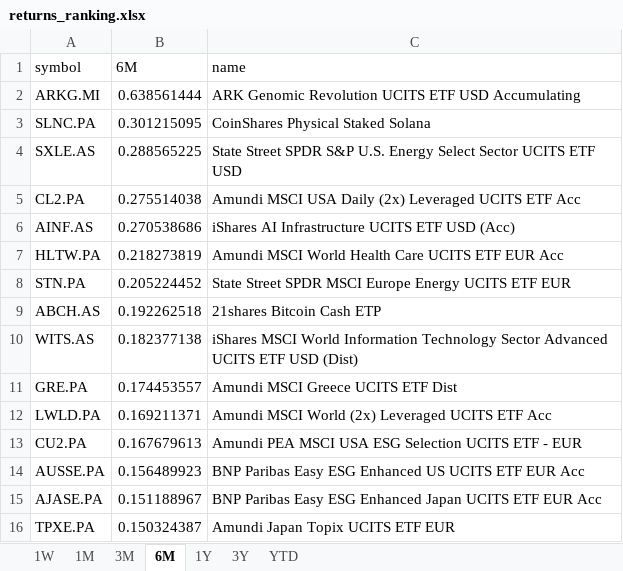
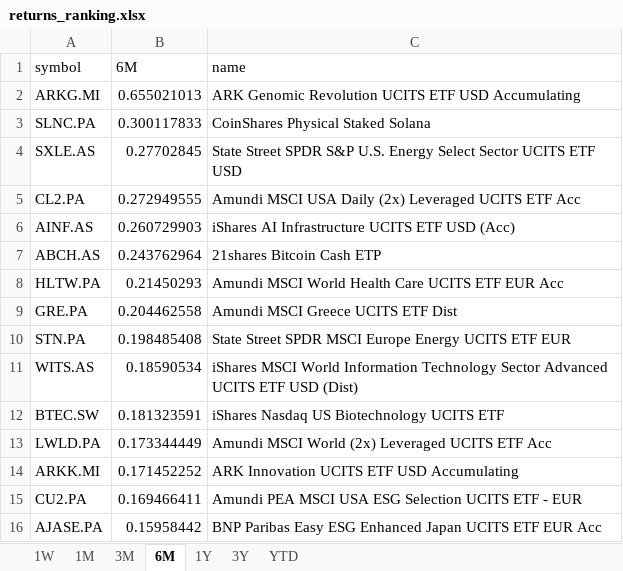
Before and after one commit to laceto/myfinance2, an Excel workbook: data/results/etf/returns_ranking.xlsx, sheet 6M, drawn as a sheet; values as stored, in another font and other column widths than the file's, no borders; removed rows and columns are numbered as before the commit, all else as after; the diff names each change by its address in the sheet, - before the commit and + after, or states it on an @@ line.

```diff
--- a/data/results/etf/returns_ranking.xlsx (sheet 6M)
+++ b/data/results/etf/returns_ranking.xlsx (sheet 6M)
-B2 (6M): 0.638561444
+B2 (6M): 0.655021013
-B3 (6M): 0.301215095
+B3 (6M): 0.300117833
-B4 (6M): 0.288565225
+B4 (6M): 0.27702845
-B5 (6M): 0.275514038
+B5 (6M): 0.272949555
-B6 (6M): 0.270538686
+B6 (6M): 0.260729903
+row 7: ABCH.AS | 0.243762964 | 21shares Bitcoin Cash ETP
-B8 (6M): 0.218273819
+B8 (6M): 0.21450293
+row 9: GRE.PA | 0.204462558 | Amundi MSCI Greece UCITS ETF Dist
-B10 (6M): 0.205224452
+B10 (6M): 0.198485408
-row 9: ABCH.AS | 0.192262518 | 21shares Bitcoin Cash ETP
-B11 (6M): 0.182377138
+B11 (6M): 0.18590534
-row 11: GRE.PA | 0.174453557 | Amundi MSCI Greece UCITS ETF Dist
+row 12: BTEC.SW | 0.181323591 | iShares Nasdaq US Biotechnology UCITS ETF
-B13 (6M): 0.169211371
+B13 (6M): 0.173344449
+row 14: ARKK.MI | 0.171452252 | ARK Innovation UCITS ETF USD Accumulating
-B15 (6M): 0.167679613
+B15 (6M): 0.169466411
-row 14: AUSSE.PA | 0.156489923 | BNP Paribas Easy ESG Enhanced US UCITS ETF EUR Acc
-B16 (6M): 0.151188967
+B16 (6M): 0.15958442
-row 16: TPXE.PA | 0.150324387 | Amundi Japan Topix UCITS ETF EUR
```
Also changed, not shown: sheet 1W, sheet 1M, sheet 3M, sheet 1Y, sheet 3Y, sheet YTD, 2 other files.
